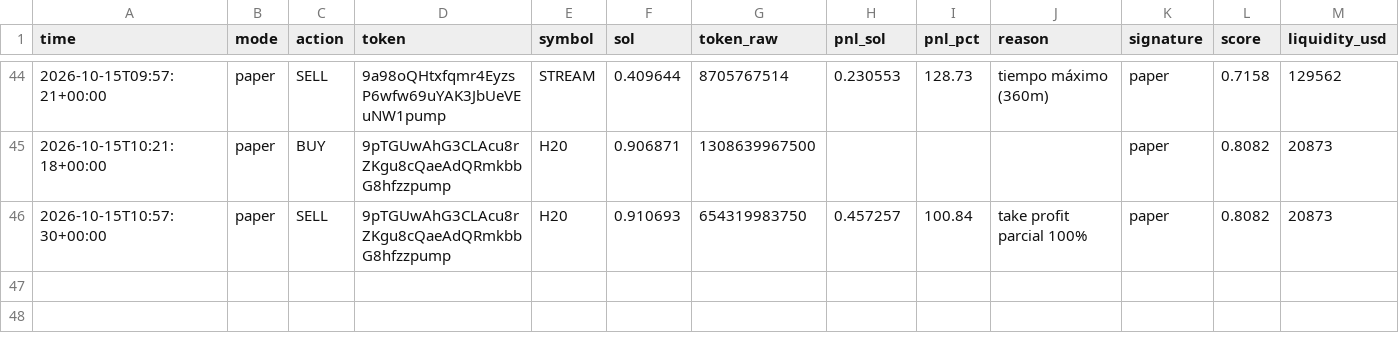
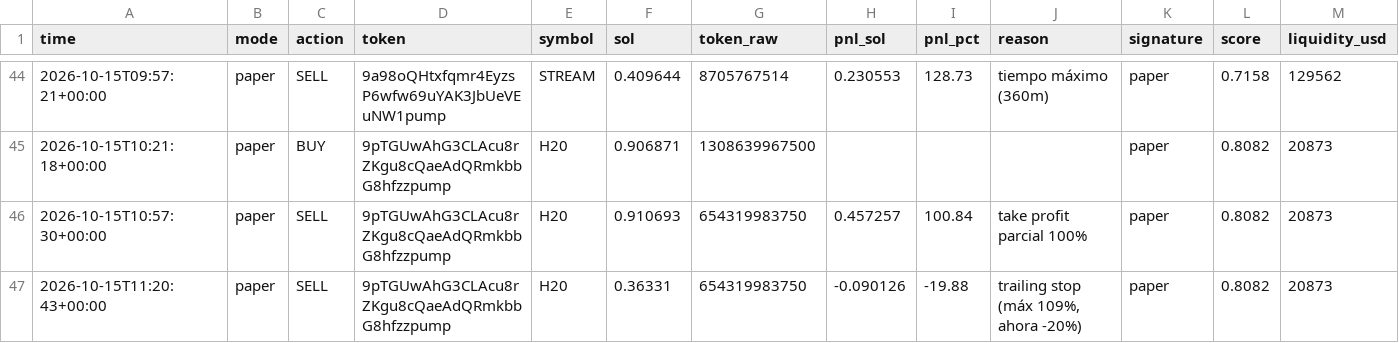
Before and after one commit to wuevis/memebot, a CSV file: data/trades_paper.csv, drawn as a sheet; only a part is shown, gaps mark what is left out; rows hold the shown columns only; the diff names each change by its address in the sheet, - before the commit and + after, or states it on an @@ line.

```diff
--- a/data/trades_paper.csv
+++ b/data/trades_paper.csv
+row 47: 2026-10-15T11:20:43+00:00 | paper | SELL | 9pTGUwAhG3CLAcu8rZKgu8cQaeAdQRmkbbG8hfzzpump | H20 | 0.36331 | 654319983750 | -0.090126 | -19.88 | trailing stop (máx 109%, ahora -20%) | paper | 0.8082 | 20873
```
Also changed, not shown: 4 other files.
